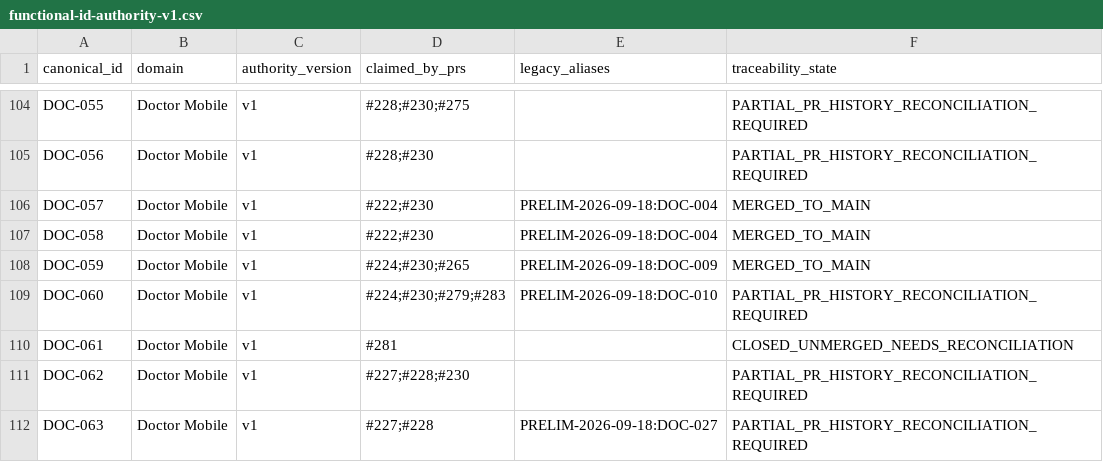
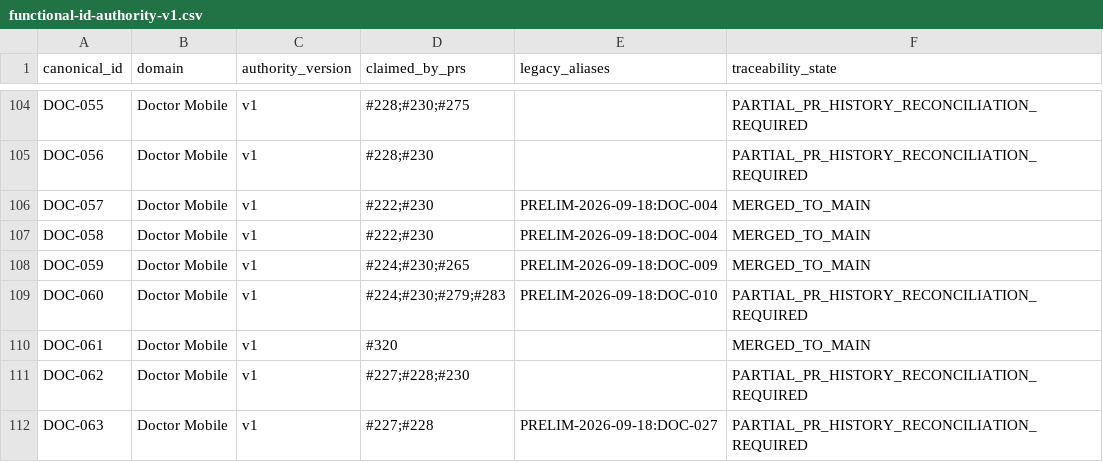
Before and after one commit to netctc/CarePoint-New, a CSV file: docs/v2/traceability/functional-id-authority-v1.csv, drawn as a sheet; only a part is shown, gaps mark what is left out.

Commit message:
docs(v2): reconcile DOC-061 to clean merged integration PR 320

```diff
--- a/docs/v2/traceability/functional-id-authority-v1.csv
+++ b/docs/v2/traceability/functional-id-authority-v1.csv
@@ -109,3 +109,3 @@ DOC-059,Doctor Mobile,v1,#224;#230;#265,PRELIM-2026-09-18:DOC-009,MERGED_TO_MAIN
 DOC-060,Doctor Mobile,v1,#224;#230;#279;#283,PRELIM-2026-09-18:DOC-010,PARTIAL_PR_HISTORY_RECONCILIATION_REQUIRED
-DOC-061,Doctor Mobile,v1,#281,,CLOSED_UNMERGED_NEEDS_RECONCILIATION
+DOC-061,Doctor Mobile,v1,#320,,MERGED_TO_MAIN
 DOC-062,Doctor Mobile,v1,#227;#228;#230,,PARTIAL_PR_HISTORY_RECONCILIATION_REQUIRED
```
